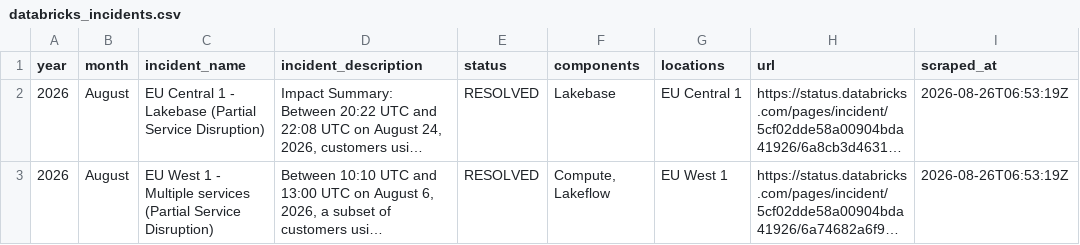
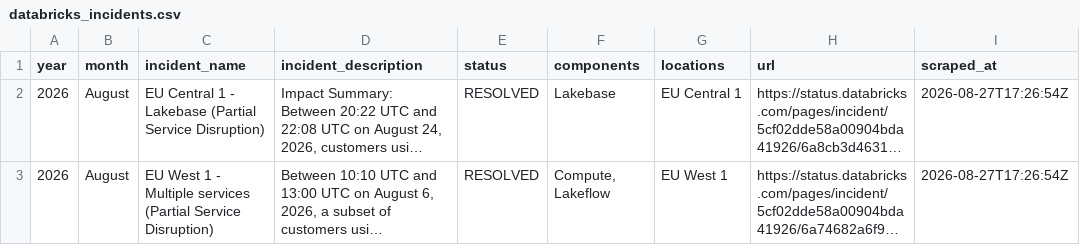
Before and after one commit to CelineBrambles/databricks_status_page_webscraper, a CSV file: databricks_incidents.csv, drawn as a sheet; long unchanged cells end in …; the diff names each change by its address in the sheet, - before the commit and + after, or states it on an @@ line.

Commit message:
Daily scrape update

```diff
--- a/databricks_incidents.csv
+++ b/databricks_incidents.csv
-I2:I3 (scraped_at): 2026-08-26T06:53:19Z
+I2:I3 (scraped_at): 2026-08-27T17:26:54Z
```
